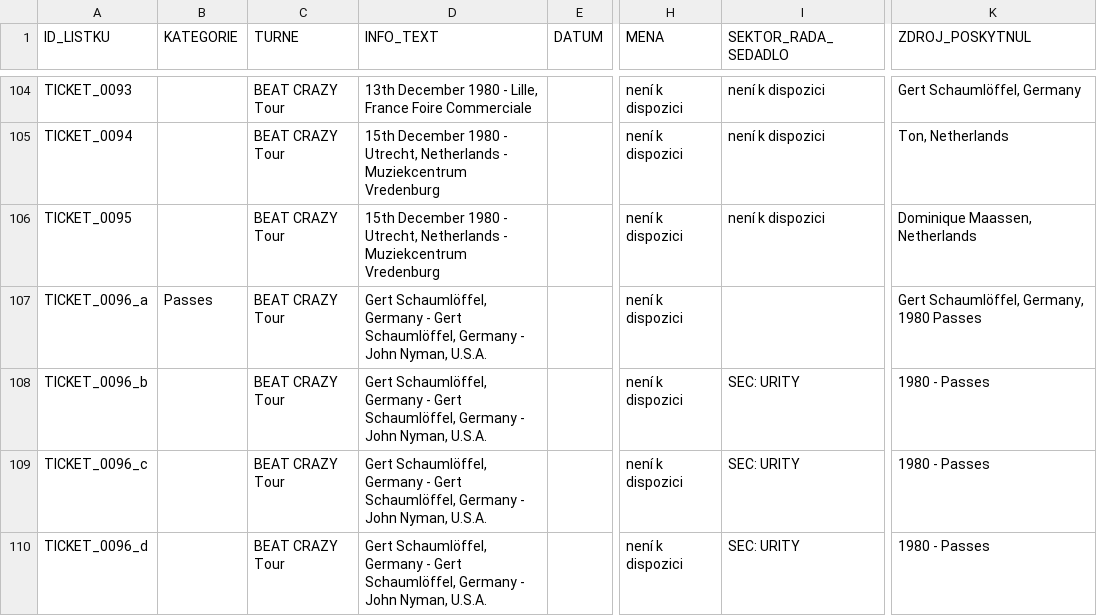
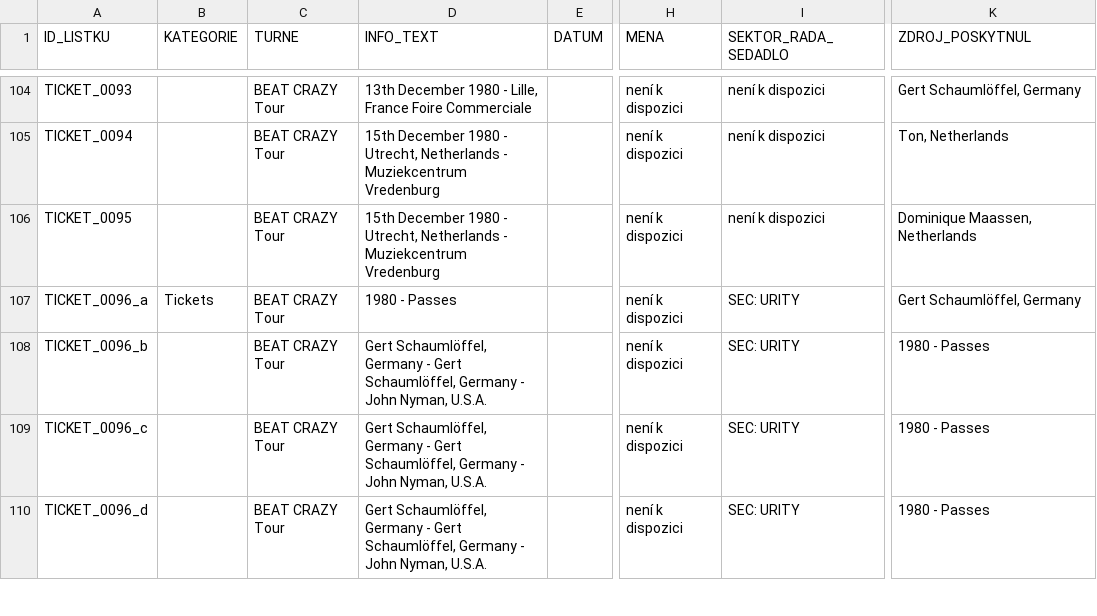
Before and after one commit to 19forever/joe-jackson-tickets, a CSV file: joe_jackson_tickets_master_with_setlists.csv, drawn as a sheet; only a part is shown, gaps mark what is left out; the diff names each change by its address in the sheet, - before the commit and + after, or states it on an @@ line.

Commit message:
Update record TICKET_0096_a via edit_ticket.html

```diff
--- a/joe_jackson_tickets_master_with_setlists.csv
+++ b/joe_jackson_tickets_master_with_setlists.csv
-B107 (KATEGORIE): Passes
+B107 (KATEGORIE): Tickets
-D107 (INFO_TEXT): Gert Schaumlöffel, Germany - Gert Schaumlöffel, Germany - John Nyman, U.S.A.
+D107 (INFO_TEXT): 1980 - Passes
-I107 (SEKTOR_RADA_SEDADLO): (empty)
+I107 (SEKTOR_RADA_SEDADLO): SEC: URITY
-K107 (ZDROJ_POSKYTNUL): Gert Schaumlöffel, Germany, 1980 Passes
+K107 (ZDROJ_POSKYTNUL): Gert Schaumlöffel, Germany
```
